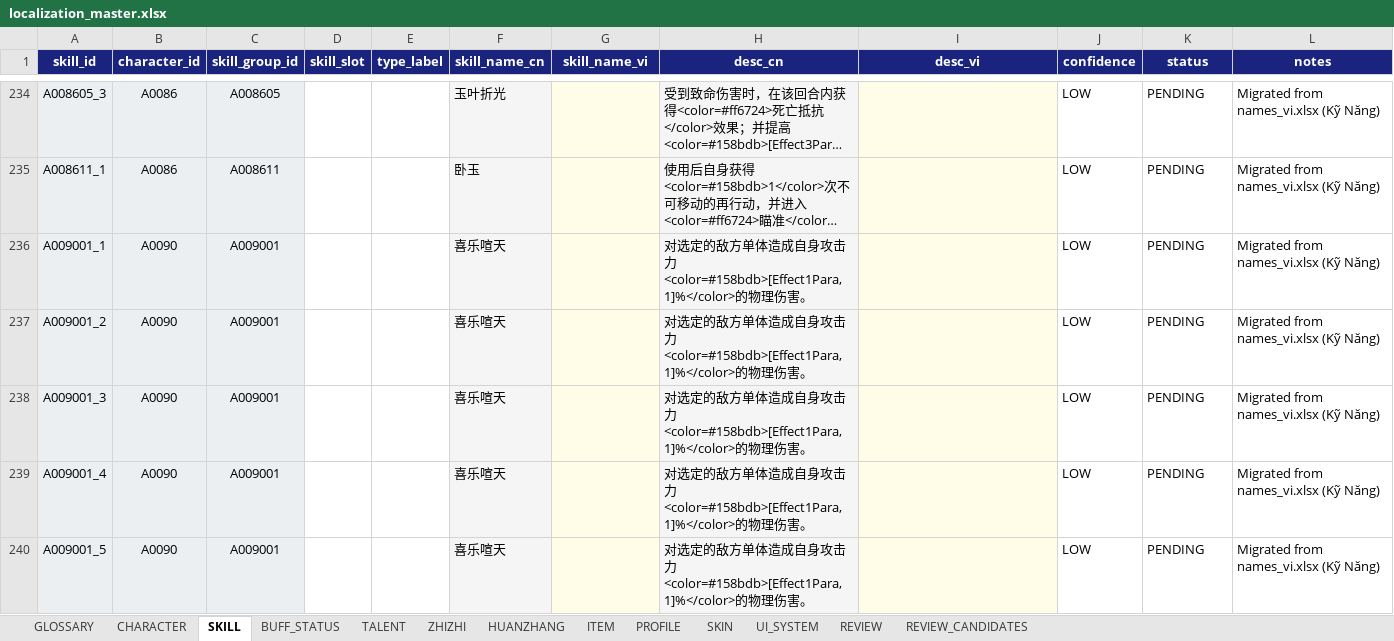
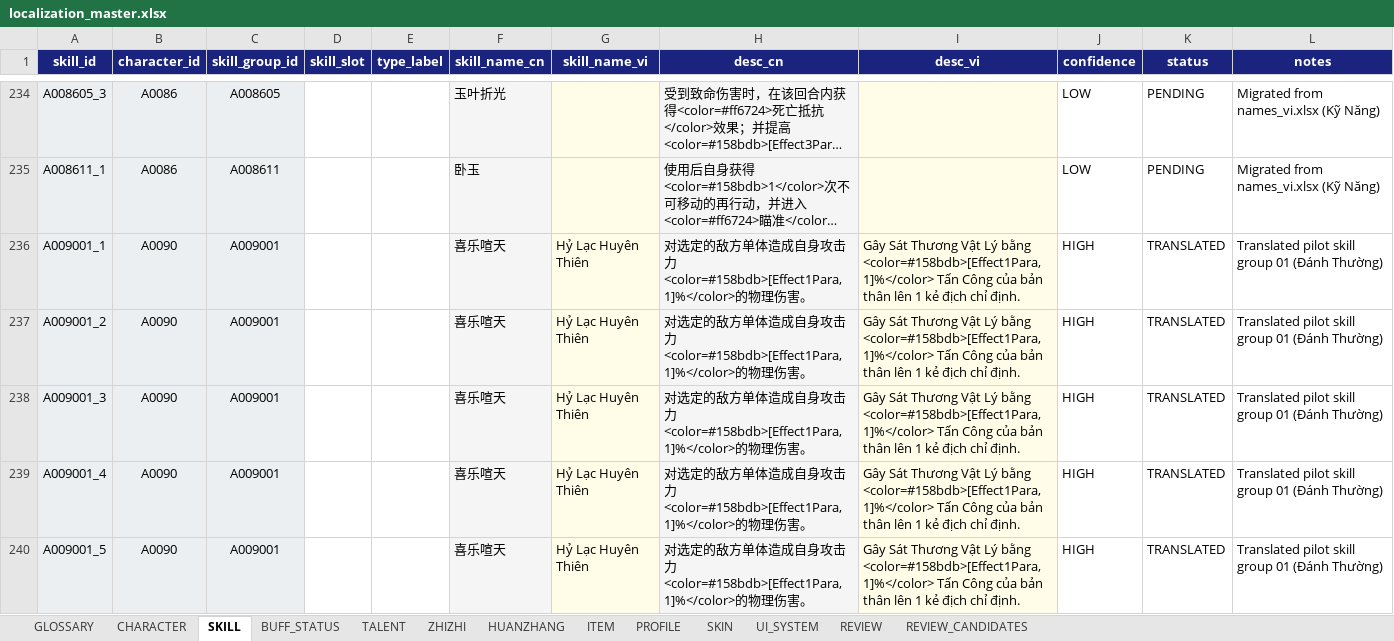
Before and after one commit to SangHuynh2508/whmxsite, an Excel workbook: localization/localization_master.xlsx, sheet SKILL, drawn as a sheet; only a part is shown, gaps mark what is left out; long unchanged cells end in …; values as stored, in another font and other column widths than the file's, no borders; the diff covers the shown part only; the diff names each change by its address in the sheet, - before the commit and + after, or states it on an @@ line.

Commit message:
localization: complete A0090 phase 3 gameplay pilot

```diff
--- a/localization/localization_master.xlsx (sheet SKILL)
+++ b/localization/localization_master.xlsx (sheet SKILL)
-G236:G240 (skill_name_vi): (empty)
+G236:G240 (skill_name_vi): Hỷ Lạc Huyên Thiên
-I236:I240 (desc_vi): (empty)
+I236:I240 (desc_vi): Gây Sát Thương Vật Lý bằng <color=#158bdb>[Effect1Para,1]%</color> Tấn Công của bản thân lên 1 kẻ địch chỉ định.
-J236:J240 (confidence): LOW
+J236:J240 (confidence): HIGH
-K236:K240 (status): PENDING
+K236:K240 (status): TRANSLATED
-L236:L240 (notes): Migrated from names_vi.xlsx (Kỹ Năng)
+L236:L240 (notes): Translated pilot skill group 01 (Đánh Thường)
```
Also changed, not shown: 65 edited cells elsewhere in this sheet, sheet BUFF_STATUS, sheet ZHIZHI, sheet GLOSSARY, sheet HUANZHANG, 3 other files.
